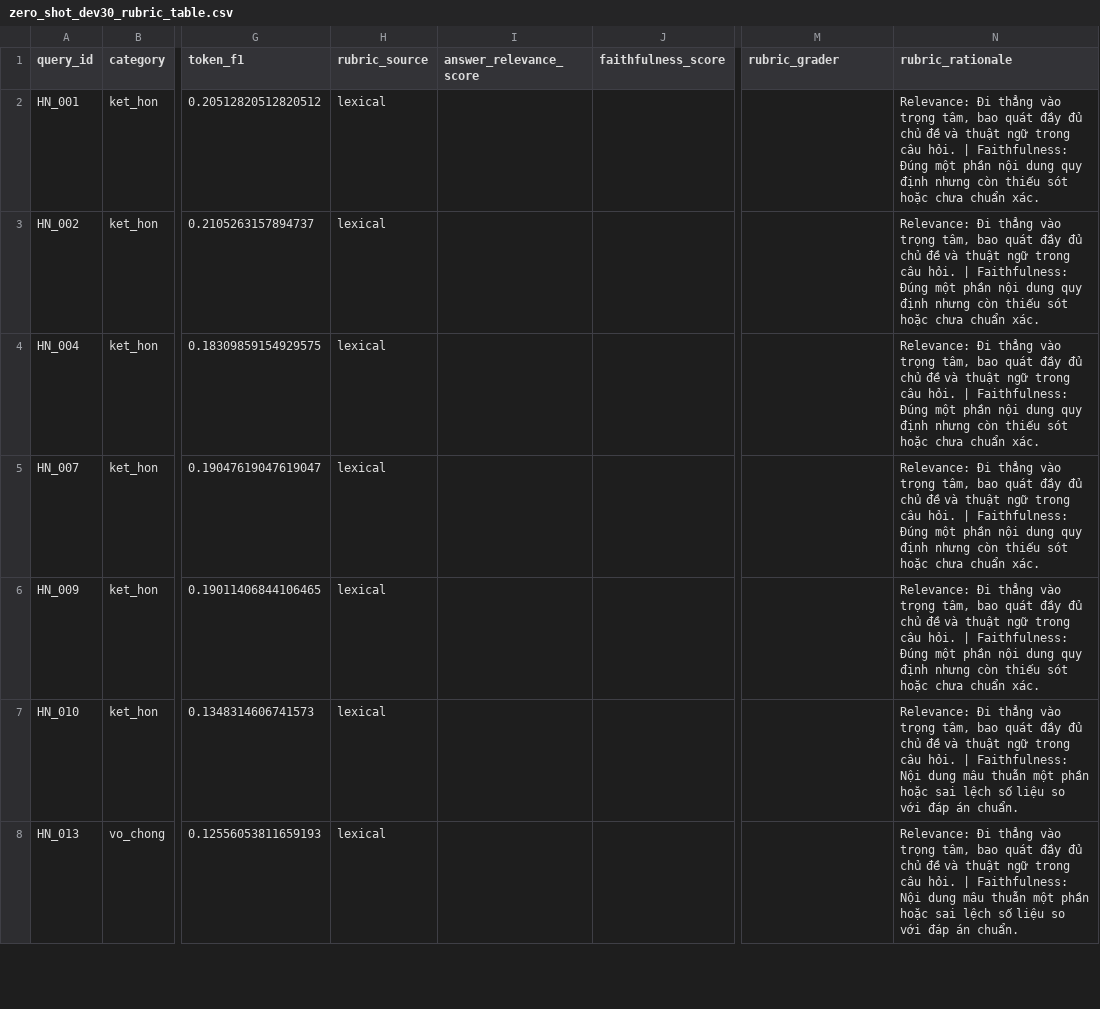
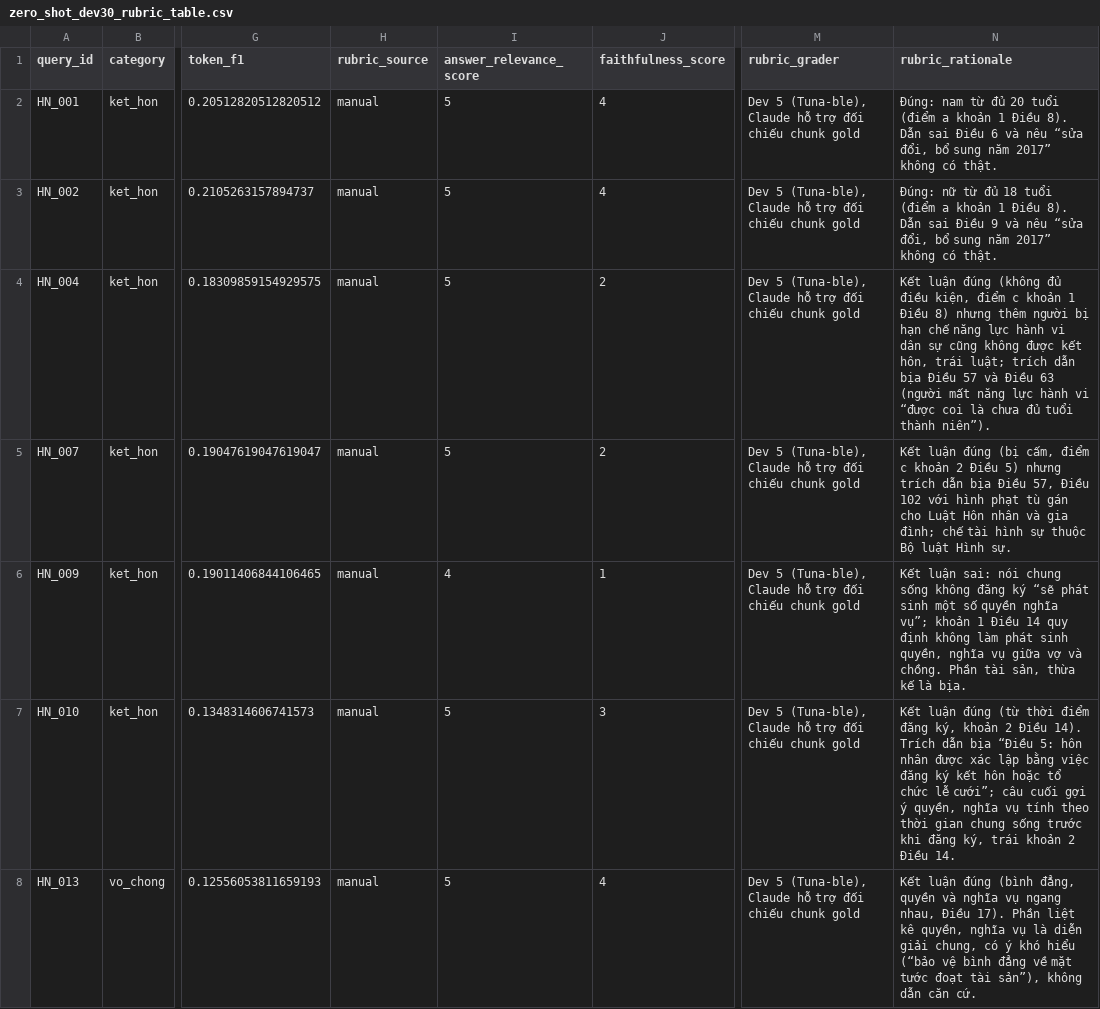
Before and after one commit to Loistarva/Vietnam-Legal-RAG-Assistant, a CSV file: evaluation/results/zero_shot_dev30_rubric_table.csv, drawn as a sheet; only a part is shown, gaps mark what is left out; the diff covers the shown part only; the diff names each change by its address in the sheet, - before the commit and + after, or states it on an @@ line.

Commit message:
Confirm the Dev30 set and add manual rubric scores for zero-shot, tied to the scored answers

```diff
--- a/evaluation/results/zero_shot_dev30_rubric_table.csv
+++ b/evaluation/results/zero_shot_dev30_rubric_table.csv
-H2:H8 (rubric_source): lexical
+H2:H8 (rubric_source): manual
-I2:I5 (answer_relevance_score): (empty)
+I2:I5 (answer_relevance_score): 5
-J2:J3 (faithfulness_score): (empty)
+J2:J3 (faithfulness_score): 4
-M2:M8 (rubric_grader): (empty)
+M2:M8 (rubric_grader): Dev 5 (Tuna-ble), Claude hỗ trợ đối chiếu chunk gold
-N2 (rubric_rationale): Relevance: Đi thẳng vào trọng tâm, bao quát đầy đủ chủ đề và thuật ngữ trong câu hỏi. | Faithfulness: Đúng một phần nội dung quy định nhưng còn thiếu sót hoặc chưa chuẩn xác.
+N2 (rubric_rationale): Đúng: nam từ đủ 20 tuổi (điểm a khoản 1 Điều 8). Dẫn sai Điều 6 và nêu “sửa đổi, bổ sung năm 2017” không có thật.
-N3 (rubric_rationale): Relevance: Đi thẳng vào trọng tâm, bao quát đầy đủ chủ đề và thuật ngữ trong câu hỏi. | Faithfulness: Đúng một phần nội dung quy định nhưng còn thiếu sót hoặc chưa chuẩn xác.
+N3 (rubric_rationale): Đúng: nữ từ đủ 18 tuổi (điểm a khoản 1 Điều 8). Dẫn sai Điều 9 và nêu “sửa đổi, bổ sung năm 2017” không có thật.
-J4:J5 (faithfulness_score): (empty)
+J4:J5 (faithfulness_score): 2
-N4 (rubric_rationale): Relevance: Đi thẳng vào trọng tâm, bao quát đầy đủ chủ đề và thuật ngữ trong câu hỏi. | Faithfulness: Đúng một phần nội dung quy định nhưng còn thiếu sót hoặc chưa chuẩn xác.
+N4 (rubric_rationale): Kết luận đúng (không đủ điều kiện, điểm c khoản 1 Điều 8) nhưng thêm người bị hạn chế năng lực hành vi dân sự cũng không được kết hôn, trái luật; trích dẫn bịa Điều 57 và Điều 63 (người mất năng lực hành vi “được coi là chưa đủ tuổi thành niên”).
-N5 (rubric_rationale): Relevance: Đi thẳng vào trọng tâm, bao quát đầy đủ chủ đề và thuật ngữ trong câu hỏi. | Faithfulness: Đúng một phần nội dung quy định nhưng còn thiếu sót hoặc chưa chuẩn xác.
+N5 (rubric_rationale): Kết luận đúng (bị cấm, điểm c khoản 2 Điều 5) nhưng trích dẫn bịa Điều 57, Điều 102 với hình phạt tù gán cho Luật Hôn nhân và gia đình; chế tài hình sự thuộc Bộ luật Hình sự.
-I6 (answer_relevance_score): (empty)
+I6 (answer_relevance_score): 4
-J6 (faithfulness_score): (empty)
+J6 (faithfulness_score): 1
-N6 (rubric_rationale): Relevance: Đi thẳng vào trọng tâm, bao quát đầy đủ chủ đề và thuật ngữ trong câu hỏi. | Faithfulness: Đúng một phần nội dung quy định nhưng còn thiếu sót hoặc chưa chuẩn xác.
+N6 (rubric_rationale): Kết luận sai: nói chung sống không đăng ký “sẽ phát sinh một số quyền nghĩa vụ”; khoản 1 Điều 14 quy định không làm phát sinh quyền, nghĩa vụ giữa vợ và chồng. Phần tài sản, thừa kế là bịa.
-I7:I8 (answer_relevance_score): (empty)
+I7:I8 (answer_relevance_score): 5
-J7 (faithfulness_score): (empty)
+J7 (faithfulness_score): 3
-N7 (rubric_rationale): Relevance: Đi thẳng vào trọng tâm, bao quát đầy đủ chủ đề và thuật ngữ trong câu hỏi. | Faithfulness: Nội dung mâu thuẫn một phần hoặc sai lệch số liệu so với đáp án chuẩn.
+N7 (rubric_rationale): Kết luận đúng (từ thời điểm đăng ký, khoản 2 Điều 14). Trích dẫn bịa “Điều 5: hôn nhân được xác lập bằng việc đăng ký kết hôn hoặc tổ chức lễ cưới”; câu cuối gợi ý quyền, nghĩa vụ tính theo thời gian chung sống trước khi đăng ký, trái khoản 2 Điều 14.
-J8 (faithfulness_score): (empty)
+J8 (faithfulness_score): 4
-N8 (rubric_rationale): Relevance: Đi thẳng vào trọng tâm, bao quát đầy đủ chủ đề và thuật ngữ trong câu hỏi. | Faithfulness: Nội dung mâu thuẫn một phần hoặc sai lệch số liệu so với đáp án chuẩn.
+N8 (rubric_rationale): Kết luận đúng (bình đẳng, quyền và nghĩa vụ ngang nhau, Điều 17). Phần liệt kê quyền, nghĩa vụ là diễn giải chung, có ý khó hiểu (“bảo vệ bình đẳng về mặt tước đoạt tài sản”), không dẫn căn cứ.
```
Also changed, not shown: 115 edited cells elsewhere in this file, 9 other files.
